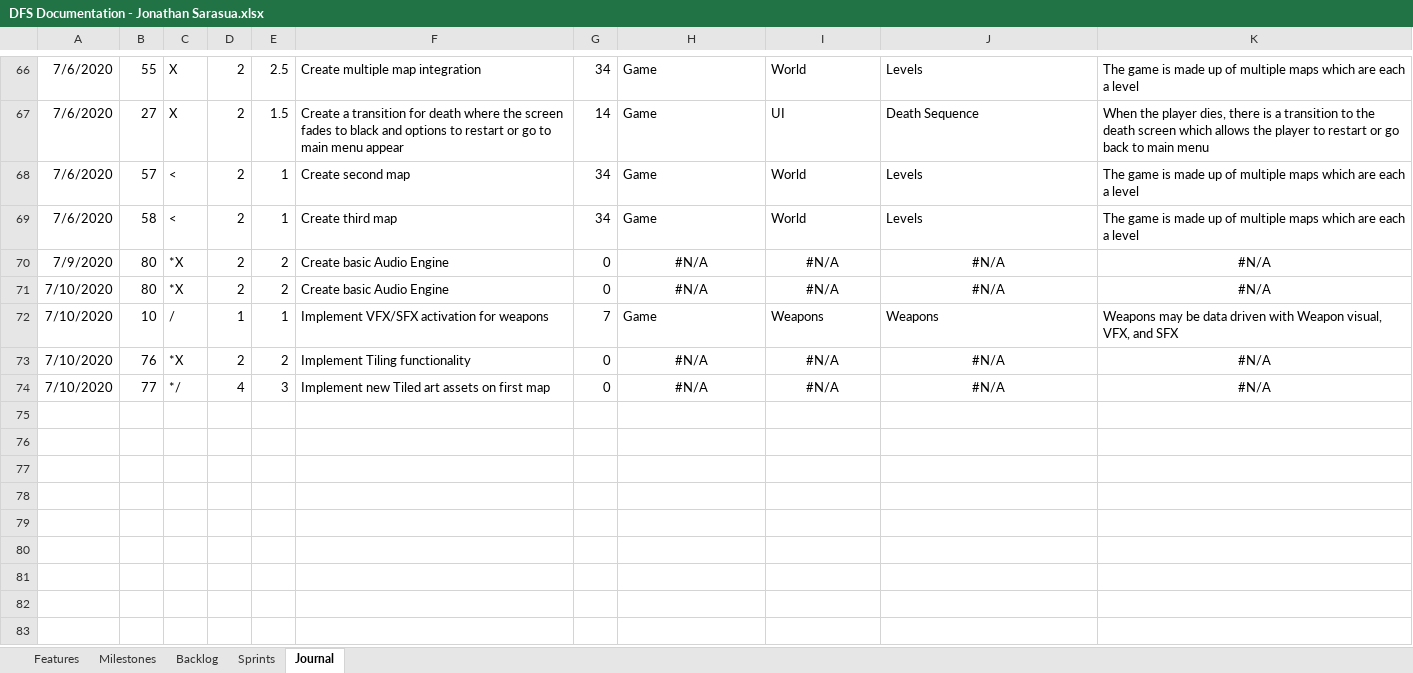
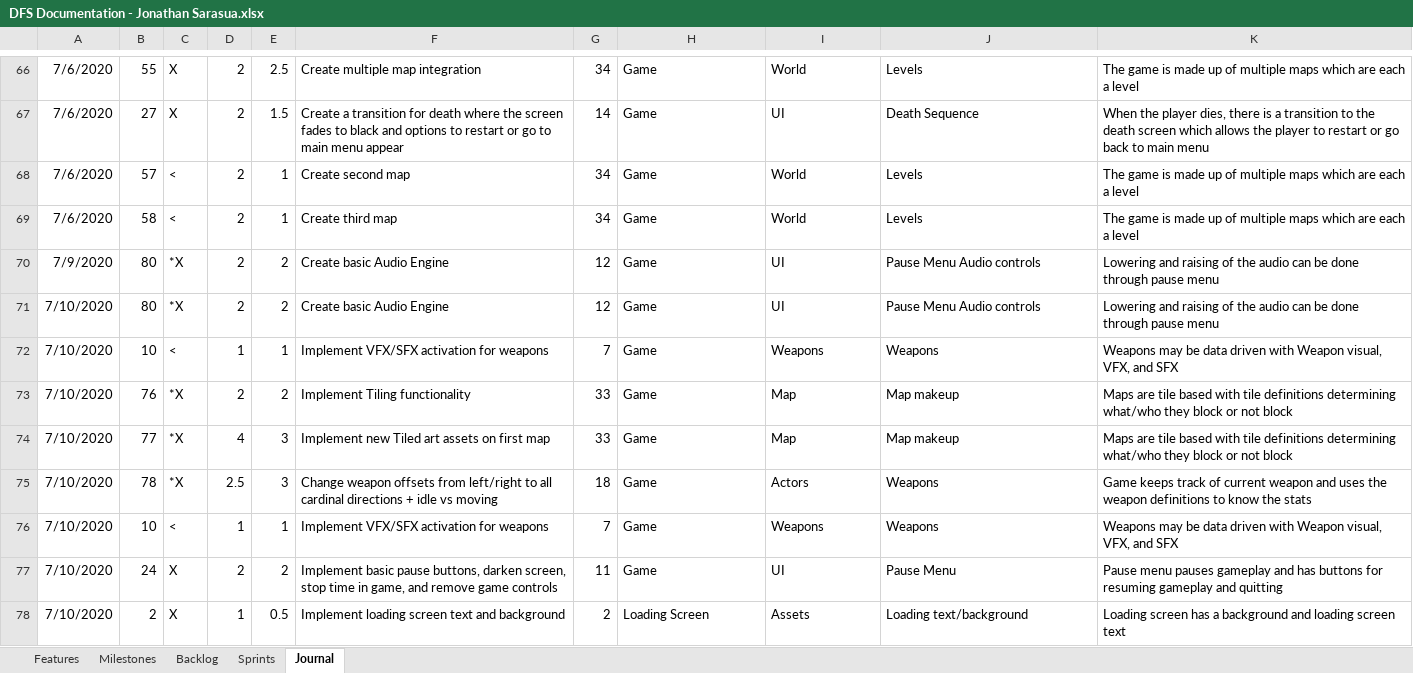
Before and after one commit to JSarasua/Guildhall, an Excel workbook: DFS/DFS Documentation - Jonathan Sarasua.xlsx, sheet Journal, drawn as a sheet; only a part is shown, gaps mark what is left out; values as stored, in another font and other column widths than the file's, no borders; table styles not drawn; 1 other sheet too large or unreadable and not compared; the diff covers the shown part only; the diff names each change by its address in the sheet, - before the commit and + after, or states it on an @@ line.

```diff
--- a/DFS/DFS Documentation - Jonathan Sarasua.xlsx (sheet Journal)
+++ b/DFS/DFS Documentation - Jonathan Sarasua.xlsx (sheet Journal)
-G70:G71: 0
+G70:G71: 12
-H70:H71: #N/A
+H70:H71: Game
-H70:K71 alignment: center
+H70:K71 alignment: left
-I70:I71: #N/A
+I70:I71: UI
-J70:J71: #N/A
+J70:J71: Pause Menu Audio controls
-K70:K71: #N/A
+K70:K71: Lowering and raising of the audio can be done through pause menu
-C72: /
+C72: <
-G73:G74: 0
+G73:G74: 33
-H73:H74: #N/A
+H73:H74: Game
-H73:K74 alignment: center
+H73:K74 alignment: left
-I73:I74: #N/A
+I73:I74: Map
-J73:J74: #N/A
+J73:J74: Map makeup
-K73:K74: #N/A
+K73:K74: Maps are tile based with tile definitions determining what/who they block or not block
-C74: */
+C74: *X
+row 75: 7/10/2020 | 78 | *X | 2.5 | 3 | Change weapon offsets from left/right to all cardinal directions + idle vs moving | 18 | Game | Actors | Weapons | Game keeps track of current weapon and uses the weapon definitions to know the stats
+row 76: 7/10/2020 | 10 | < | 1 | 1 | Implement VFX/SFX activation for weapons | 7 | Game | Weapons | Weapons | Weapons may be data driven with Weapon visual, VFX, and SFX
+row 77: 7/10/2020 | 24 | X | 2 | 2 | Implement basic pause buttons, darken screen, stop time in game, and remove game controls | 11 | Game | UI | Pause Menu | Pause menu pauses gameplay and has buttons for resuming gameplay and quitting
+row 78: 7/10/2020 | 2 | X | 1 | 0.5 | Implement loading screen text and background | 2 | Loading Screen | Assets | Loading text/background | Loading screen has a background and loading screen text
```
Also changed, not shown: 8 added rows and 4 edited cells elsewhere in this sheet, sheet Backlog, 1 other file.
